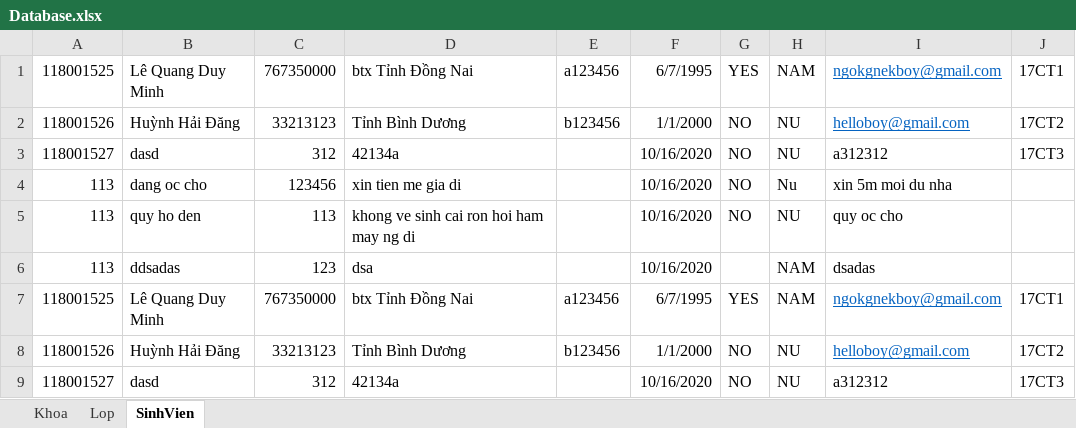
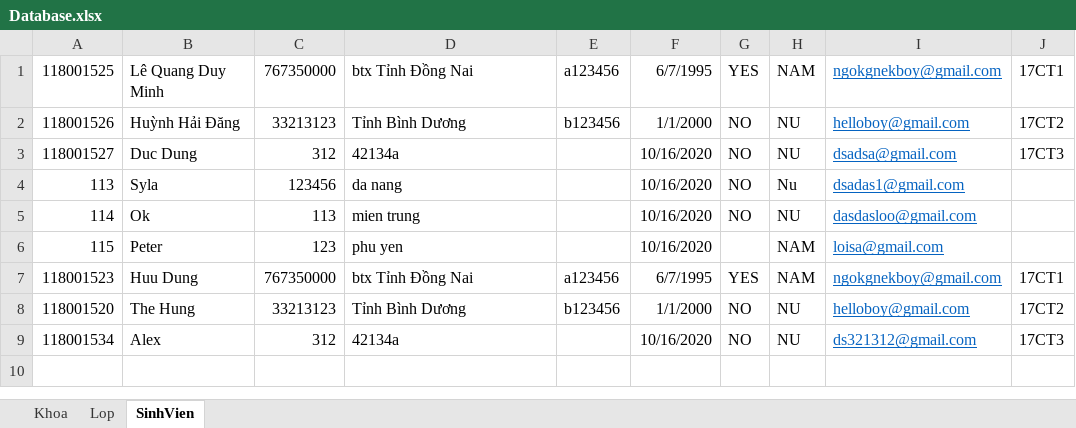
Before and after one commit to duyminh9595/ProjectQLSV_Final_18CT113, an Excel workbook: WindowsFormsApp2/bin/Debug/Database.xlsx, sheet SinhVien, drawn as a sheet; values as stored, in another font and other column widths than the file's, no borders; removed rows and columns are numbered as before the commit, all else as after; the diff names each change by its address in the sheet, - before the commit and + after, or states it on an @@ line.

```diff
--- a/WindowsFormsApp2/bin/Debug/Database.xlsx (sheet SinhVien)
+++ b/WindowsFormsApp2/bin/Debug/Database.xlsx (sheet SinhVien)
-B3: dasd
+B3: Duc Dung
-I3: a312312
+I3: dsadsa@gmail.com
@@ I3:I5 underline: off → on, text colour: black → #0563C1 @@
-B4: dang oc cho
+B4: Syla
-D4: xin tien me gia di
+D4: da nang
-I4: xin 5m moi du nha
+I4: dsadas1@gmail.com
-A5: 113
+A5: 114
-B5: quy ho den
+B5: Ok
-D5: khong ve sinh cai ron hoi ham may ng di
+D5: mien trung
-I5: quy oc cho
+I5: dasdasloo@gmail.com
-row 6: 113 | ddsadas | 123 | dsa |  | 10/16/2020 |  | NAM | dsadas
+row 6: 115 | Peter | 123 | phu yen |  | 10/16/2020 |  | NAM | loisa@gmail.com
-A7: 118001525
+A7: 118001523
-B7: Lê Quang Duy Minh
+B7: Huu Dung
-A8: 118001526
+A8: 118001520
-B8: Huỳnh Hải Đăng
+B8: The Hung
-A9: 118001527
+A9: 118001534
-B9: dasd
+B9: Alex
-I9: a312312
+I9: ds321312@gmail.com
@@ I9 underline: off → on, text colour: black → #0563C1 @@
```
Also changed, not shown: 18 other files.
